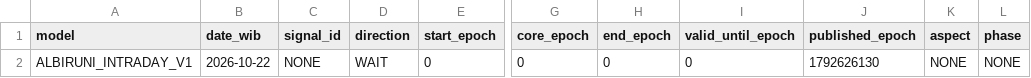
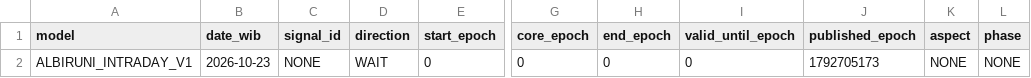
Before and after one commit to EnggarPrasetiyoDaviandhoni/SEKTE-MUSANG-CEBONK-COMPANY-22-, a CSV file: ea/albiruni_intraday/data/intraday.csv, drawn as a sheet; only a part is shown, gaps mark what is left out; the diff names each change by its address in the sheet, - before the commit and + after, or states it on an @@ line.

```diff
--- a/ea/albiruni_intraday/data/intraday.csv
+++ b/ea/albiruni_intraday/data/intraday.csv
-B2 (date_wib): 2026-10-22
+B2 (date_wib): 2026-10-23
-J2 (published_epoch): 1792626130
+J2 (published_epoch): 1792705173
```
Also changed, not shown: ea/albiruni_intraday/data/majority_direct_v3.csv, ea/albiruni_intraday/data/majority_v2.csv, 3 other files.
